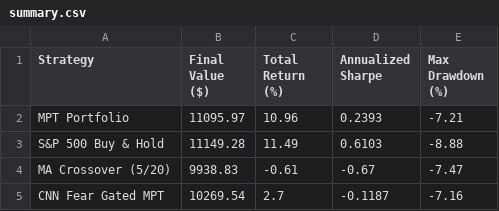
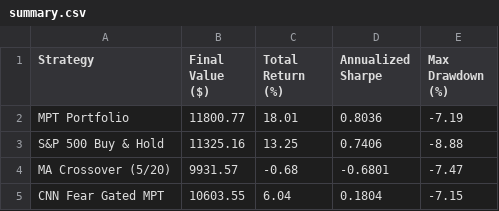
Before and after one commit to vkv23001/portfolio-optimization, a CSV file: outputs/summary.csv, drawn as a sheet.

```diff
--- a/outputs/summary.csv
+++ b/outputs/summary.csv
@@ -1,5 +1,5 @@
 Strategy,Final Value ($),Total Return (%),Annualized Sharpe,Max Drawdown (%)
-MPT Portfolio,11095.97,10.96,0.2393,-7.21
-S&P 500 Buy & Hold,11149.28,11.49,0.6103,-8.88
-MA Crossover (5/20),9938.83,-0.61,-0.67,-7.47
-CNN Fear Gated MPT,10269.54,2.7,-0.1187,-7.16
+MPT Portfolio,11800.77,18.01,0.8036,-7.19
+S&P 500 Buy & Hold,11325.16,13.25,0.7406,-8.88
+MA Crossover (5/20),9931.57,-0.68,-0.6801,-7.47
+CNN Fear Gated MPT,10603.55,6.04,0.1804,-7.15
```
Also changed, not shown: outputs/portfolio_values.csv, 6 other files.
